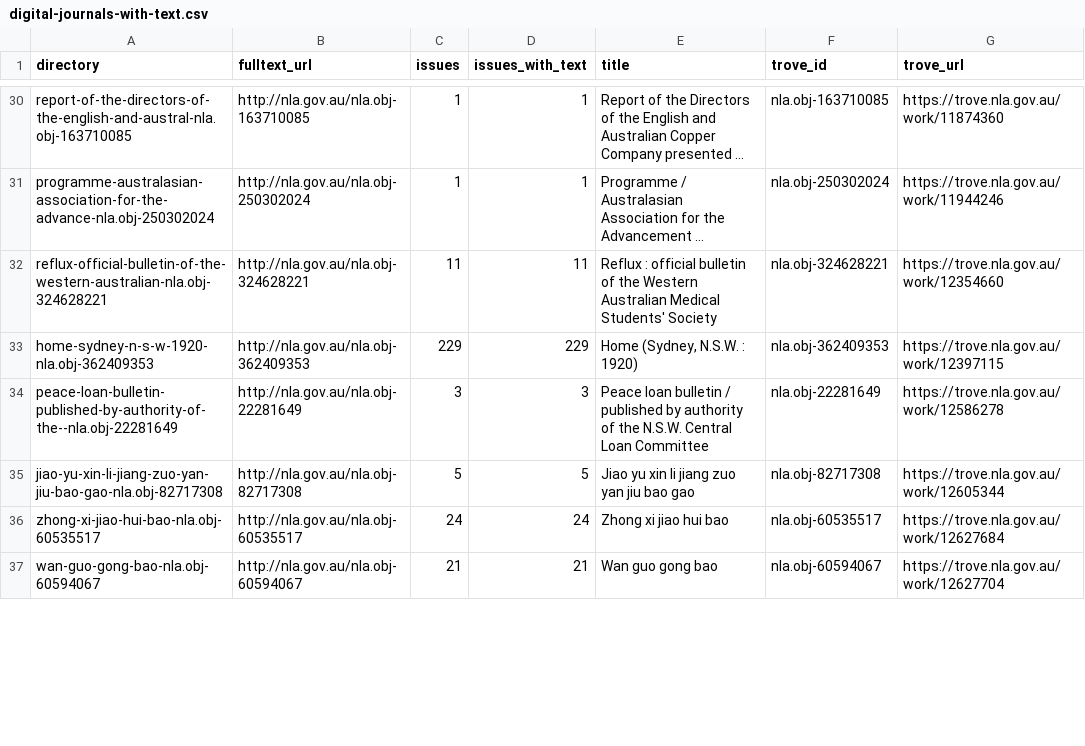
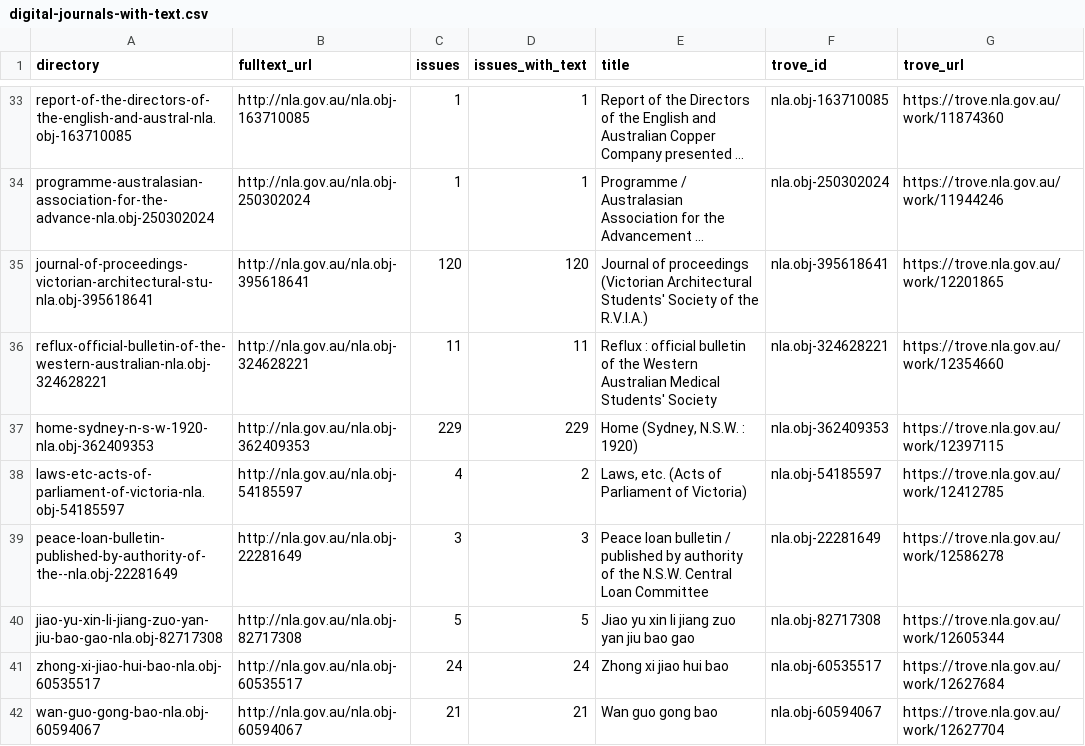
Before and after one commit to GLAM-Workbench/trove-journals, a CSV file: digital-journals-with-text.csv, drawn as a sheet; only a part is shown, gaps mark what is left out; long unchanged cells end in …; the diff covers the shown part only; the diff names each change by its address in the sheet, - before the commit and + after, or states it on an @@ line.

Commit message:
Update harvest of text from all journals

```diff
--- a/digital-journals-with-text.csv
+++ b/digital-journals-with-text.csv
+row 35: journal-of-proceedings-victorian-architectural-stu-nla.obj-395618641 | http://nla.gov.au/nla.obj-395618641 | 120 | 120 | Journal of proceedings (Victorian Architectural Students' Society of the R.V.I.A.) | nla.obj-395618641 | https://trove.nla.gov.au/work/12201865
+row 38: laws-etc-acts-of-parliament-of-victoria-nla.obj-54185597 | http://nla.gov.au/nla.obj-54185597 | 4 | 2 | Laws, etc. (Acts of Parliament of Victoria) | nla.obj-54185597 | https://trove.nla.gov.au/work/12412785
```
Also changed, not shown: 24 added rows and 15 edited cells elsewhere in this file, 4 other files.
